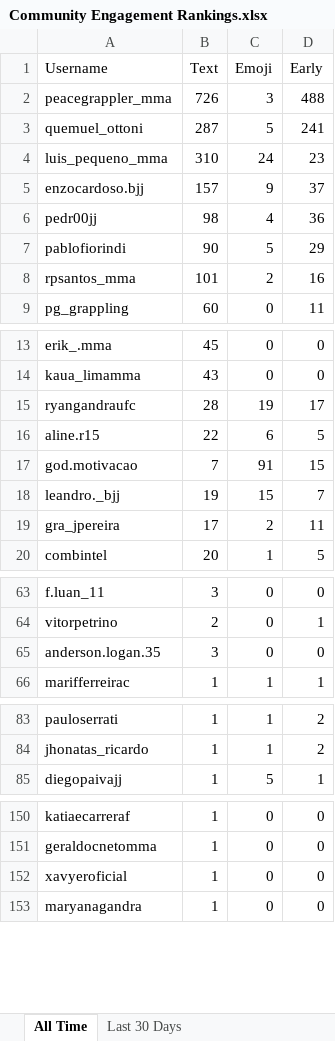
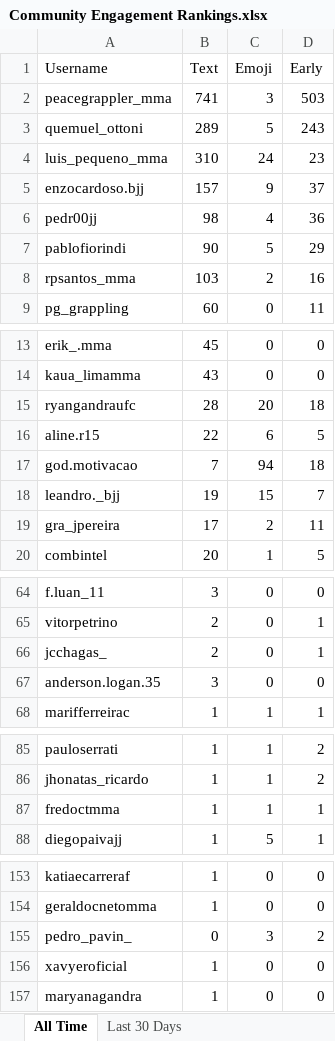
Before and after one commit to paxlucta/peace-grappler, an Excel workbook: Community Engagement Rankings.xlsx, sheet All Time, drawn as a sheet; only a part is shown, gaps mark what is left out; values as stored, in another font and other column widths than the file's, no borders; the diff covers the shown part only; the diff names each change by its address in the sheet, - before the commit and + after, or states it on an @@ line.

```diff
--- a/Community Engagement Rankings.xlsx (sheet All Time)
+++ b/Community Engagement Rankings.xlsx (sheet All Time)
-B2 (Text): 726
+B2 (Text): 741
-D2 (Early): 488
+D2 (Early): 503
-B3 (Text): 287
+B3 (Text): 289
-D3 (Early): 241
+D3 (Early): 243
-B8 (Text): 101
+B8 (Text): 103
-C15 (Emoji): 19
+C15 (Emoji): 20
-D15 (Early): 17
+D15 (Early): 18
-C17 (Emoji): 91
+C17 (Emoji): 94
-D17 (Early): 15
+D17 (Early): 18
+row 66: jcchagas_ | 2 | 0 | 1
+row 87: fredoctmma | 1 | 1 | 1
+row 155: pedro_pavin_ | 0 | 3 | 2
```
Also changed, not shown: 5 added rows, 6 removed rows and 1 edited cell elsewhere in this sheet, sheet Last 30 Days, 2 other files.
